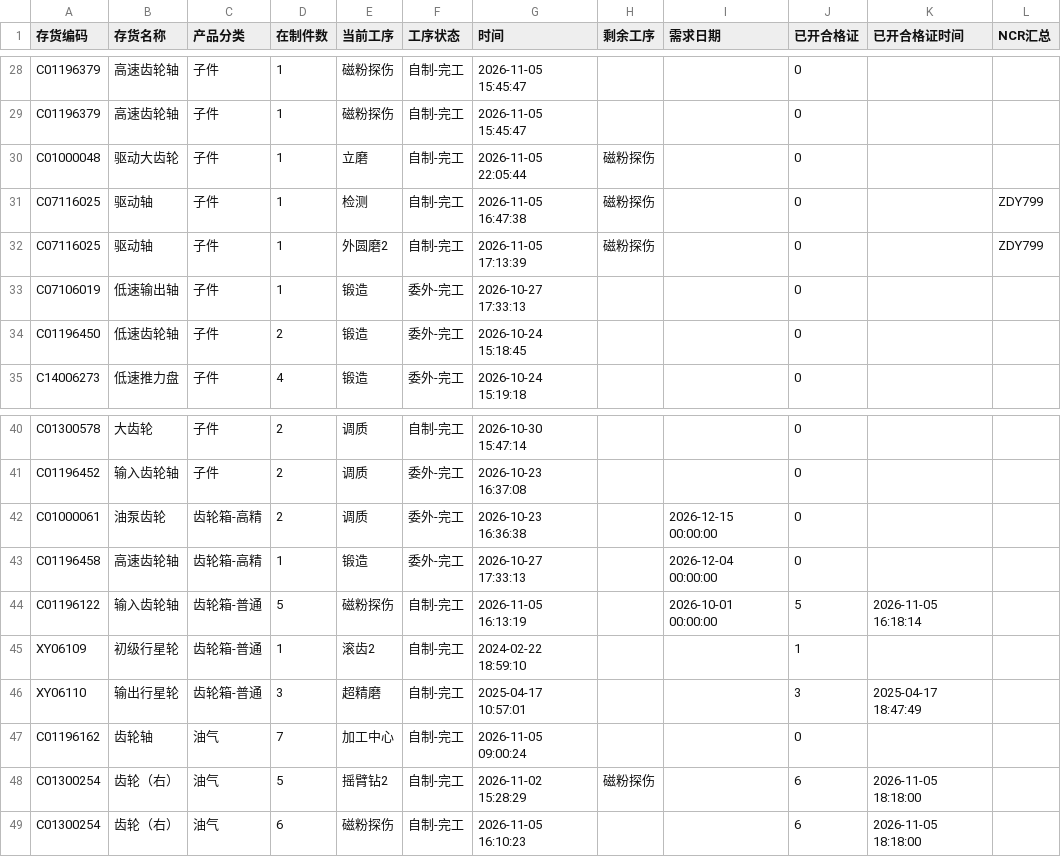
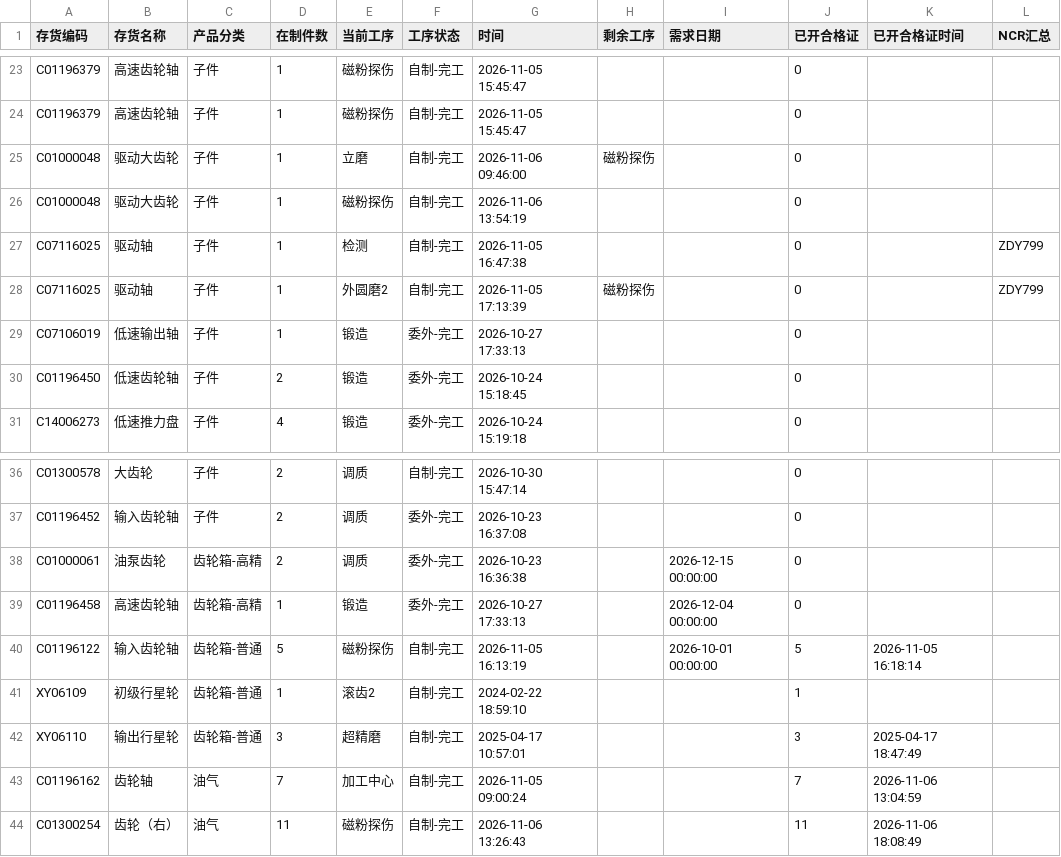
Before and after one commit to ZhanghaoWorkbuddy10/action-board, a CSV file: feifeng-wangong.csv, drawn as a sheet; only a part is shown, gaps mark what is left out; the diff covers the shown part only.

```diff
--- a/feifeng-wangong.csv
+++ b/feifeng-wangong.csv
@@ -29,4 +24,5 @@ C01196379,高速齿轮轴,子件,1,磁粉探伤,自制-完工,2026-11-05 15:45:4
 C01196379,高速齿轮轴,子件,1,磁粉探伤,自制-完工,2026-11-05 15:45:47,,,0,,
-C01000048,驱动大齿轮,子件,1,立磨,自制-完工,2026-11-05 22:05:44,磁粉探伤,,0,,
-C07116025,驱动轴,子件,1,检测,自制-完工,2026-11-05 16:47:38,磁粉探伤,,0,,ZDY799
+C01000048,驱动大齿轮,子件,1,立磨,自制-完工,2026-11-06 09:46:00,磁粉探伤,,0,,
+C01000048,驱动大齿轮,子件,1,磁粉探伤,自制-完工,2026-11-06 13:54:19,,,0,,
+C07116025,驱动轴,子件,1,检测,自制-完工,2026-11-05 16:47:38,,,0,,ZDY799
 C07116025,驱动轴,子件,1,外圆磨2,自制-完工,2026-11-05 17:13:39,磁粉探伤,,0,,ZDY799
@@ -46,4 +42,3 @@ XY06109,初级行星轮,齿轮箱-普通,1,滚齿2,自制-完工,2024-02-22 18:5
 XY06110,输出行星轮,齿轮箱-普通,3,超精磨,自制-完工,2025-04-17 10:57:01,,,3,2025-04-17 18:47:49,
-C01196162,齿轮轴,油气,7,加工中心,自制-完工,2026-11-05 09:00:24,,,0,,
-C01300254,齿轮（右）,油气,5,摇臂钻2,自制-完工,2026-11-02 15:28:29,磁粉探伤,,6,2026-11-05 18:18:00,
-C01300254,齿轮（右）,油气,6,磁粉探伤,自制-完工,2026-11-05 16:10:23,,,6,2026-11-05 18:18:00,
+C01196162,齿轮轴,油气,7,加工中心,自制-完工,2026-11-05 09:00:24,,,7,2026-11-06 13:04:59,
+C01300254,齿轮（右）,油气,11,磁粉探伤,自制-完工,2026-11-06 13:26:43,,,11,2026-11-06 18:08:49,
```
Also changed, not shown: 4 added rows, 9 removed rows and 12 edited cells elsewhere in this file.
